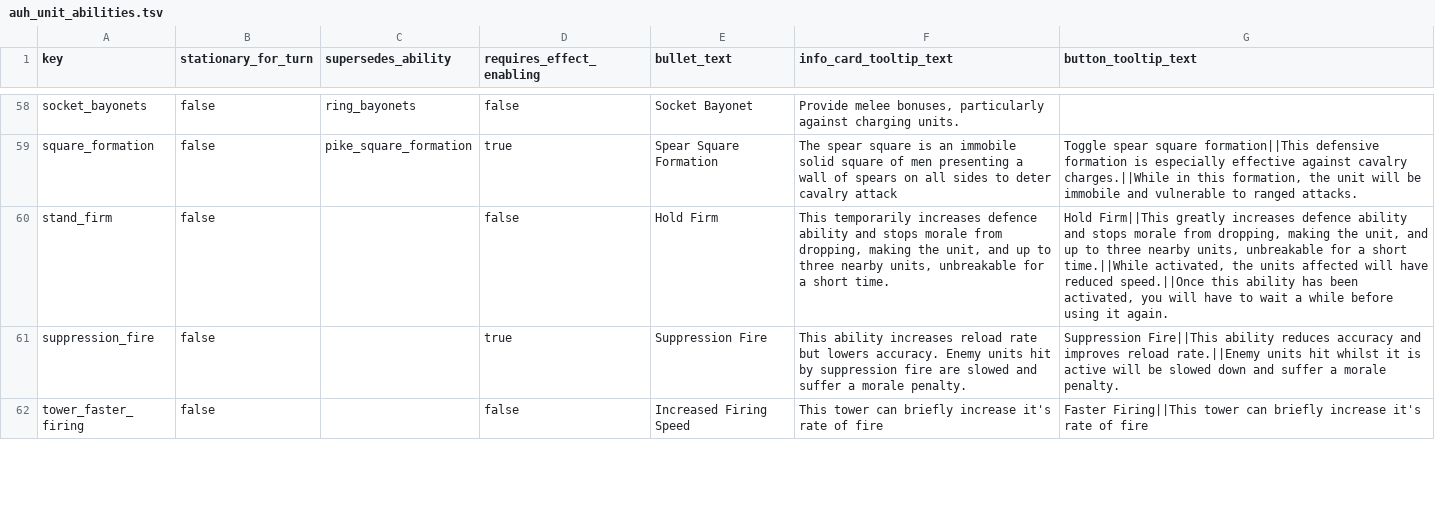
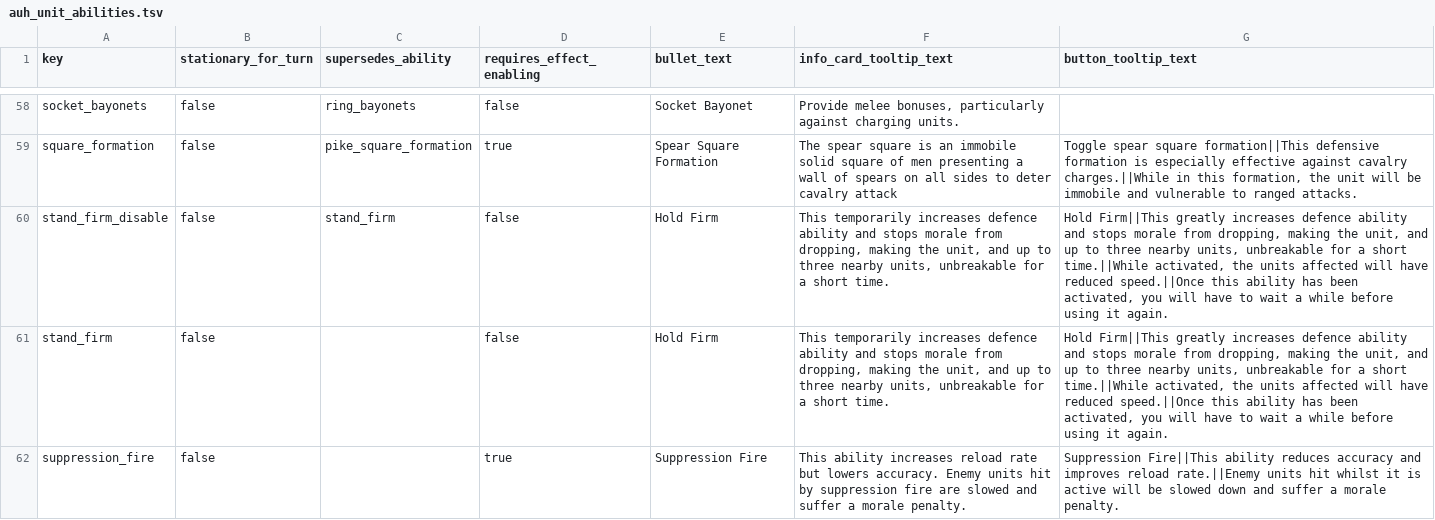
Before and after one commit to vermillionaire-jpg/auh_s2tw, a TSV file: db/unit_abilities_tables/auh_unit_abilities.tsv, drawn as a sheet; only a part is shown, gaps mark what is left out; the shorter side is filled out with more unchanged rows; the diff covers the shown part only.

Commit message:
disabling abilities

```diff
--- a/db/unit_abilities_tables/auh_unit_abilities.tsv
+++ b/db/unit_abilities_tables/auh_unit_abilities.tsv
@@ -59,2 +59,3 @@ socket_bayonets	false	ring_bayonets	false	Socket Bayonet	Provide melee bonuses,
 square_formation	false	pike_square_formation	true	Spear Square Formation	The spear square is an immobile solid square of men presenting a wall of spears on all sides to deter cavalry attack	Toggle spear square formation||This defensive formation is especially effective against cavalry charges.||While in this formation, the unit will be immobile and vulnerable to ranged attacks.
+stand_firm_disable	false	stand_firm	false	Hold Firm	This temporarily increases defence ability and stops morale from dropping, making the unit, and up to three nearby units, unbreakable for a short time. 	Hold Firm||This greatly increases defence ability and stops morale from dropping, making the unit, and up to three nearby units, unbreakable for a short time.||While activated, the units affected will have reduced speed.||Once this ability has been activated, you will have to wait a while before using it again.
 stand_firm	false		false	Hold Firm	This temporarily increases defence ability and stops morale from dropping, making the unit, and up to three nearby units, unbreakable for a short time. 	Hold Firm||This greatly increases defence ability and stops morale from dropping, making the unit, and up to three nearby units, unbreakable for a short time.||While activated, the units affected will have reduced speed.||Once this ability has been activated, you will have to wait a while before using it again.
```
Also changed, not shown: 1 added row elsewhere in this file, db/unit_to_unit_abilities_junctions_tables/auh_unit_to_unit_abilities_junctions.tsv.
